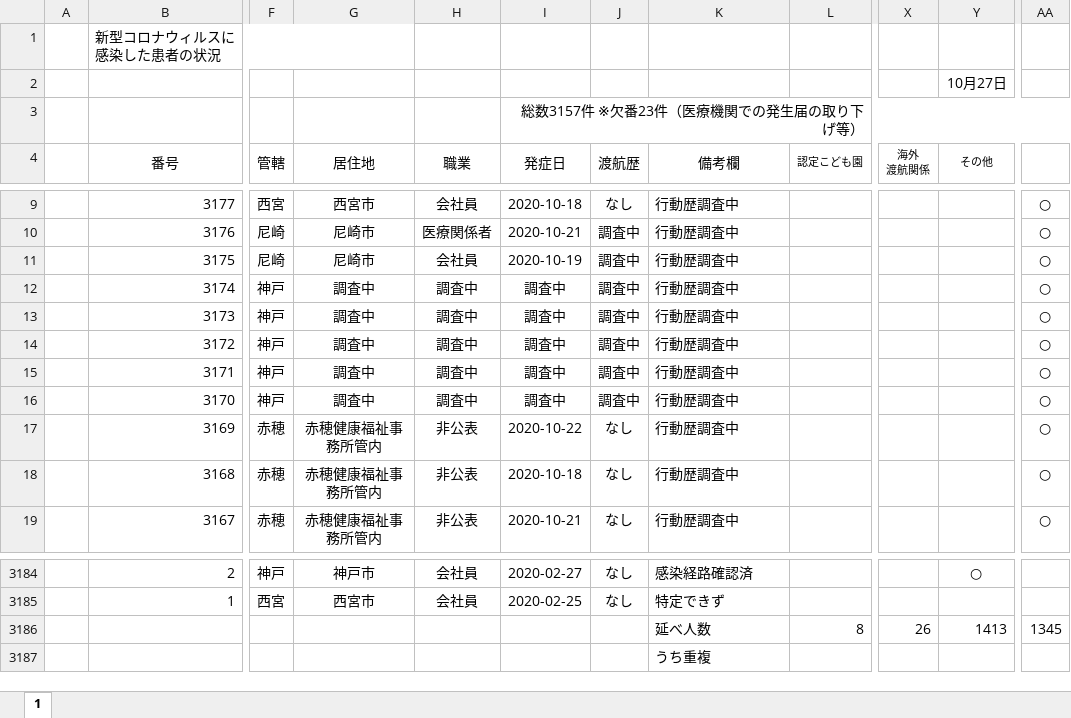
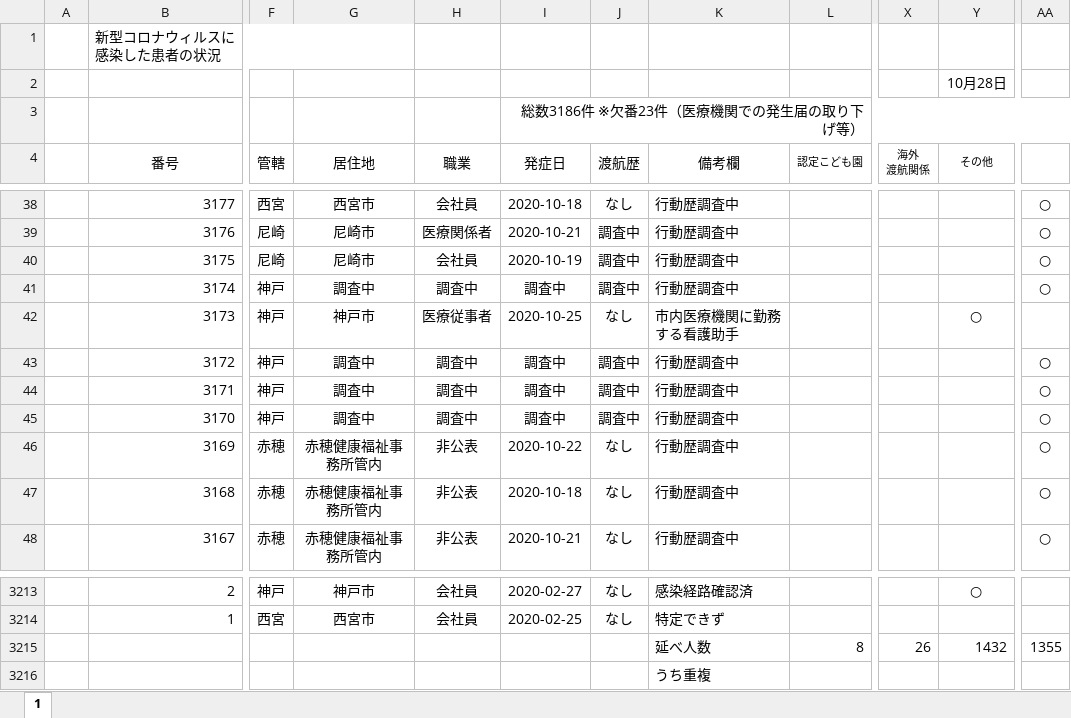
Before and after one commit to imabari/hyougo-covid19, an Excel workbook: corona-kanjajokyou.xlsx, sheet 1, drawn as a sheet; only a part is shown, gaps mark what is left out; values as stored, in another font and other column widths than the file's, no borders; conditional formats not drawn; addresses are those after the commit; the diff covers the shown part only; the diff names each change by its address in the sheet, - before the commit and + after, or states it on an @@ line.

```diff
--- a/corona-kanjajokyou.xlsx (sheet 1)
+++ b/corona-kanjajokyou.xlsx (sheet 1)
-Y2 (その他): 10月27日
+Y2 (その他): 10月28日
-I3 (発症日): 総数3157件 ※欠番23件（医療機関での発生届の取り下げ等）
+I3 (発症日): 総数3186件 ※欠番23件（医療機関での発生届の取り下げ等）
-G42 (居住地): 調査中
+G42 (居住地): 神戸市
-H42 (職業): 調査中
+H42 (職業): 医療従事者
-I42 (発症日): 調査中
+I42 (発症日): 2020-10-25
-J42 (渡航歴): 調査中
+J42 (渡航歴): なし
-K42 (備考欄): 行動歴調査中
+K42 (備考欄): 市内医療機関に勤務する看護助手
-Y42 (その他): (empty)
+Y42 (その他): ○
-AA42: ○
+AA42: (empty)
-Y3215 (その他): 1413
+Y3215 (その他): 1432
-AA3215: 1345
+AA3215: 1355
```
Also changed, not shown: 29 added rows elsewhere in this sheet, formulas that keep their value, daily_kanja.xlsx, 3 other files.
